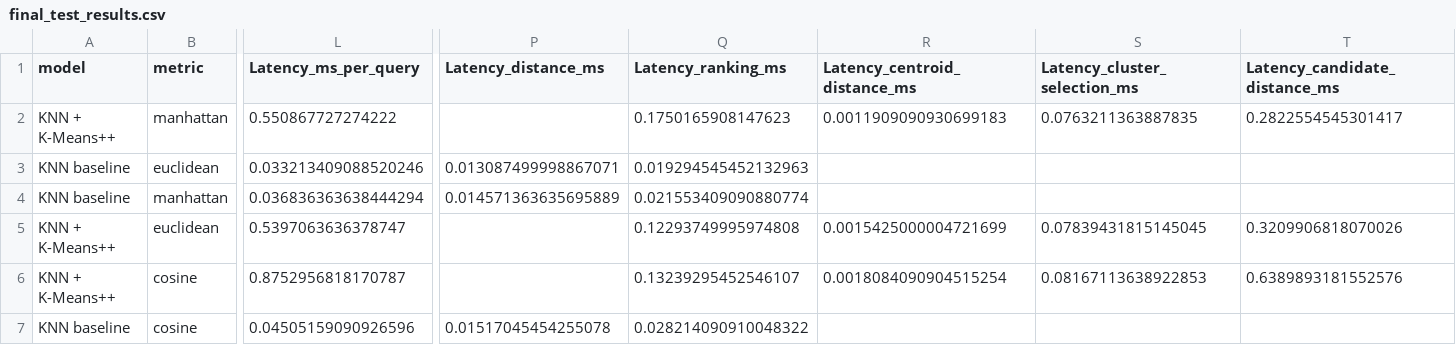
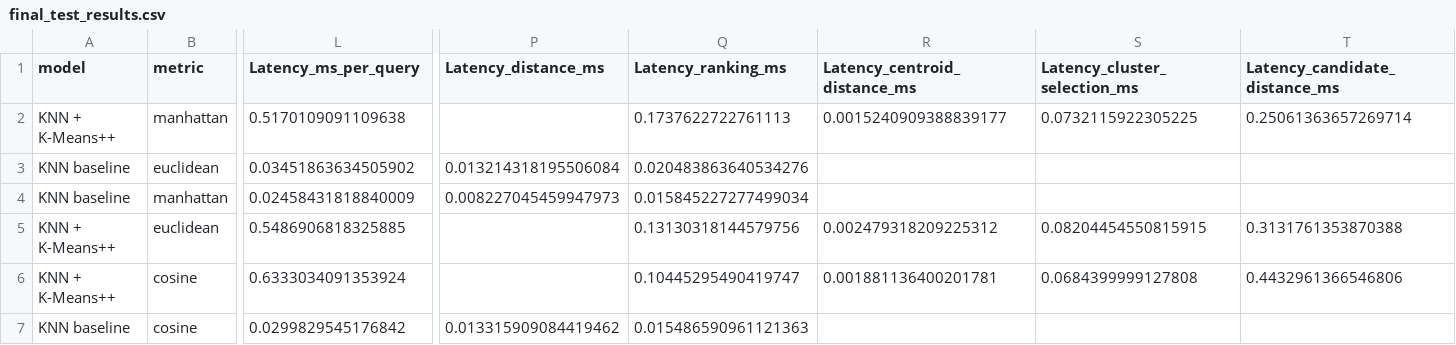
Before and after one commit to AIVIETNAM-AIO-tlee/crop-recommendation-system, a CSV file: notebooks/main/reports/tables/final_test_results.csv, drawn as a sheet; only a part is shown, gaps mark what is left out; the diff names each change by its address in the sheet, - before the commit and + after, or states it on an @@ line.

```diff
--- a/notebooks/main/reports/tables/final_test_results.csv
+++ b/notebooks/main/reports/tables/final_test_results.csv
-L2 (Latency_ms_per_query): 0.550867727274222
+L2 (Latency_ms_per_query): 0.5170109091109638
-Q2 (Latency_ranking_ms): 0.1750165908147623
+Q2 (Latency_ranking_ms): 0.1737622722761113
-R2 (Latency_centroid_distance_ms): 0.0011909090930699183
+R2 (Latency_centroid_distance_ms): 0.0015240909388839177
-S2 (Latency_cluster_selection_ms): 0.0763211363887835
+S2 (Latency_cluster_selection_ms): 0.0732115922305225
-T2 (Latency_candidate_distance_ms): 0.2822554545301417
+T2 (Latency_candidate_distance_ms): 0.25061363657269714
-L3 (Latency_ms_per_query): 0.033213409088520246
+L3 (Latency_ms_per_query): 0.03451863634505902
-P3 (Latency_distance_ms): 0.013087499998867071
+P3 (Latency_distance_ms): 0.013214318195506084
-Q3 (Latency_ranking_ms): 0.019294545452132963
+Q3 (Latency_ranking_ms): 0.020483863640534276
-L4 (Latency_ms_per_query): 0.036836363638444294
+L4 (Latency_ms_per_query): 0.02458431818840009
-P4 (Latency_distance_ms): 0.014571363635695889
+P4 (Latency_distance_ms): 0.008227045459947973
-Q4 (Latency_ranking_ms): 0.021553409090880774
+Q4 (Latency_ranking_ms): 0.015845227277499034
-L5 (Latency_ms_per_query): 0.5397063636378747
+L5 (Latency_ms_per_query): 0.5486906818325885
-Q5 (Latency_ranking_ms): 0.12293749995974808
+Q5 (Latency_ranking_ms): 0.13130318144579756
-R5 (Latency_centroid_distance_ms): 0.0015425000004721699
+R5 (Latency_centroid_distance_ms): 0.002479318209225312
-S5 (Latency_cluster_selection_ms): 0.07839431815145045
+S5 (Latency_cluster_selection_ms): 0.08204454550815915
-T5 (Latency_candidate_distance_ms): 0.3209906818070026
+T5 (Latency_candidate_distance_ms): 0.3131761353870388
-L6 (Latency_ms_per_query): 0.8752956818170787
+L6 (Latency_ms_per_query): 0.6333034091353924
-Q6 (Latency_ranking_ms): 0.13239295452546107
+Q6 (Latency_ranking_ms): 0.10445295490419747
-R6 (Latency_centroid_distance_ms): 0.0018084090904515254
+R6 (Latency_centroid_distance_ms): 0.001881136400201781
-S6 (Latency_cluster_selection_ms): 0.08167113638922853
+S6 (Latency_cluster_selection_ms): 0.0684399999127808
-T6 (Latency_candidate_distance_ms): 0.6389893181552576
+T6 (Latency_candidate_distance_ms): 0.4432961366546806
-L7 (Latency_ms_per_query): 0.04505159090926596
+L7 (Latency_ms_per_query): 0.0299829545176842
-P7 (Latency_distance_ms): 0.01517045454255078
+P7 (Latency_distance_ms): 0.013315909084419462
-Q7 (Latency_ranking_ms): 0.028214090910048322
+Q7 (Latency_ranking_ms): 0.015486590961121363
```
Also changed, not shown: notebooks/main/reports/tables/baseline_validation_results.csv, notebooks/main/reports/tables/hybrid_validation_results.csv, 3 other files.
